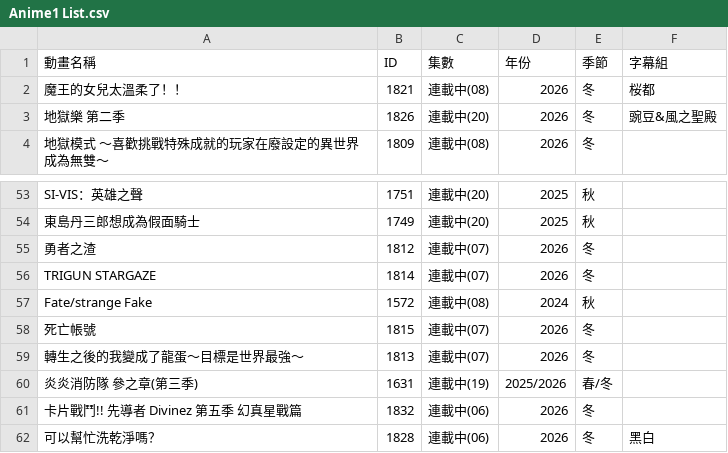
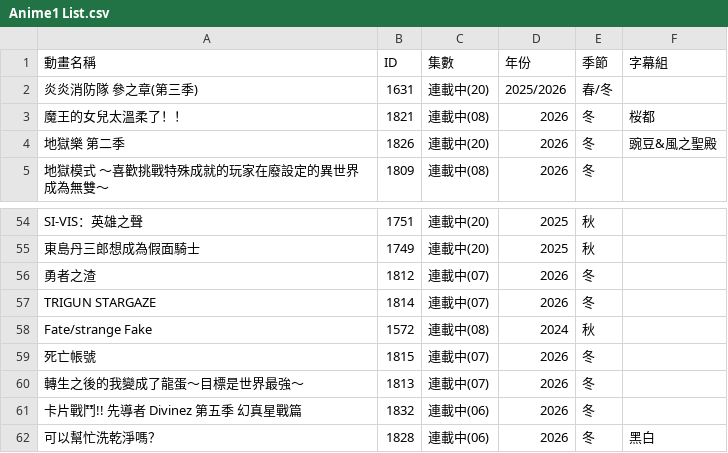
Before and after one commit to HeiTang/Anime1-Data, a CSV file: Anime1 List.csv, drawn as a sheet; only a part is shown, gaps mark what is left out.

Commit message:
Doc: Upgrade Anime1 List

```diff
--- a/Anime1 List.csv
+++ b/Anime1 List.csv
@@ -1,2 +1,3 @@
 動畫名稱,ID,集數,年份,季節,字幕組
+炎炎消防隊 參之章(第三季),1631,連載中(20),2025/2026,春/冬,
 魔王的女兒太溫柔了！！,1821,連載中(08),2026,冬,桜都
@@ -59,3 +60,2 @@ Fate/strange Fake,1572,連載中(08),2024,秋,
 轉生之後的我變成了龍蛋～目標是世界最強～,1813,連載中(07),2026,冬,
-炎炎消防隊 參之章(第三季),1631,連載中(19),2025/2026,春/冬,
 卡片戰鬥!! 先導者 Divinez 第五季 幻真星戰篇,1832,連載中(06),2026,冬,
```
Also changed, not shown: 1 other file.
